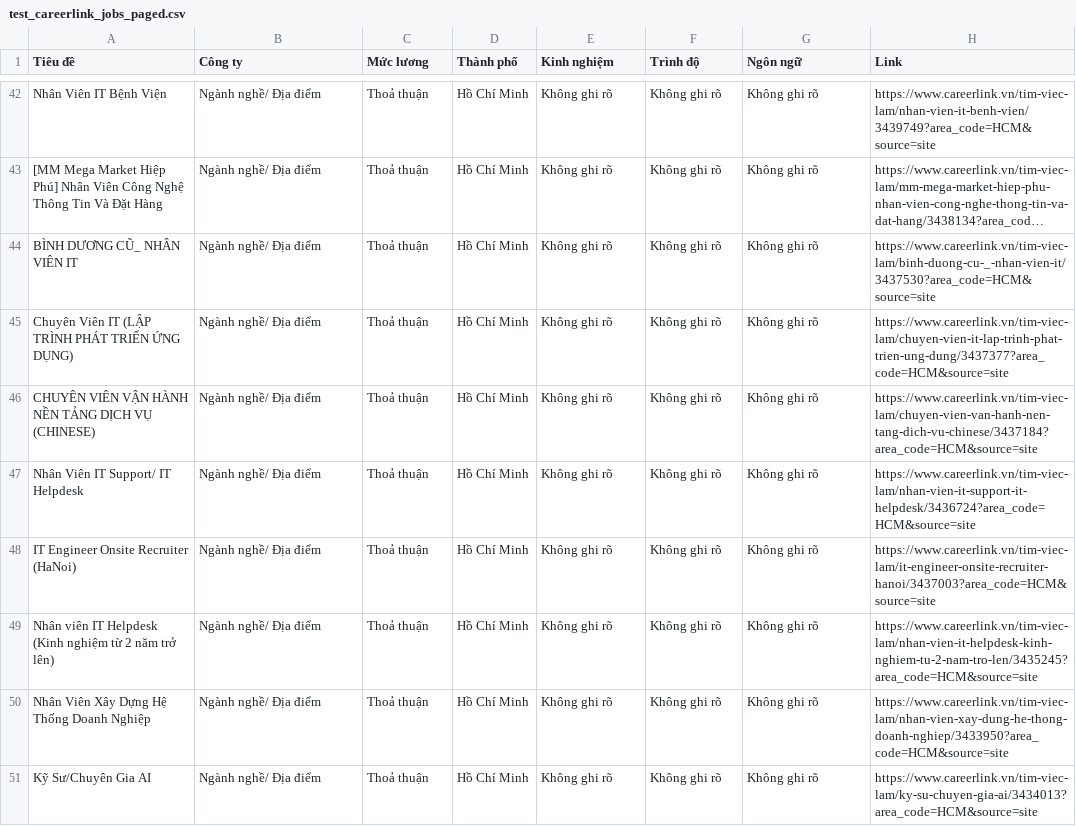
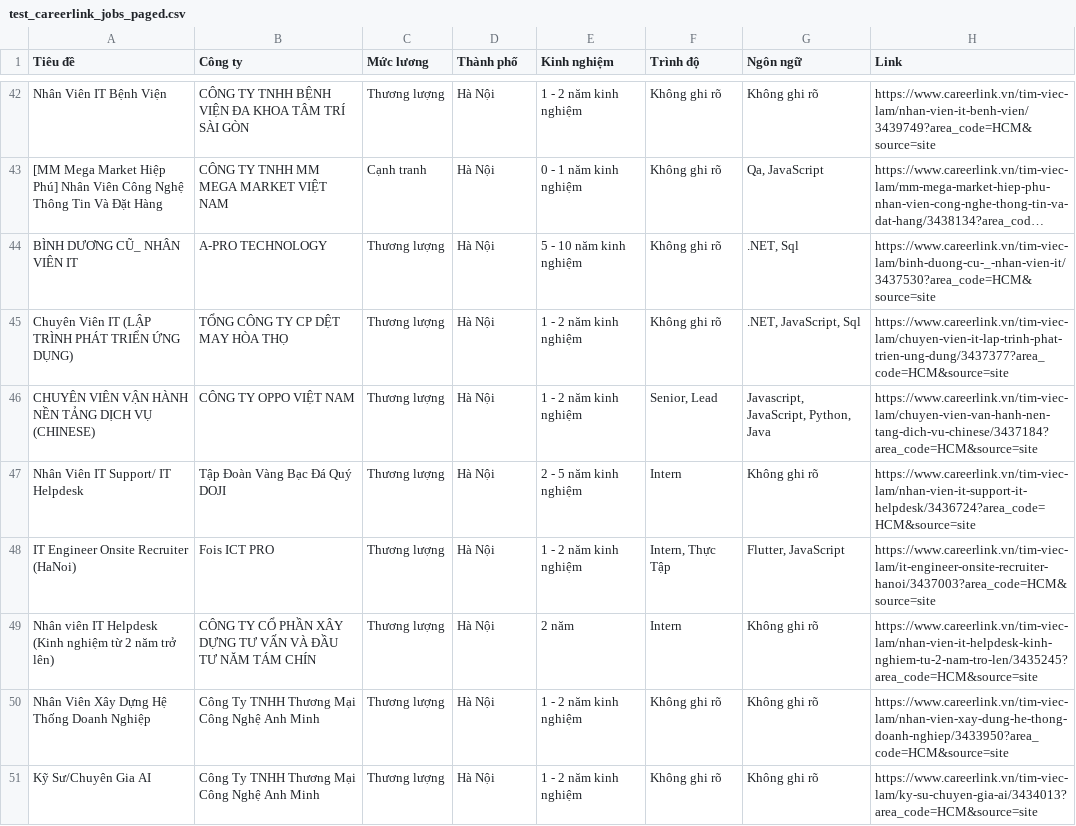
Before and after one commit to N-D-Tuan/Mining_CV_IT, a CSV file: ingestion/test_careerlink_jobs_paged.csv, drawn as a sheet; only a part is shown, gaps mark what is left out; long unchanged cells end in …; the diff covers the shown part only; the diff names each change by its address in the sheet, - before the commit and + after, or states it on an @@ line.

```diff
--- a/ingestion/test_careerlink_jobs_paged.csv
+++ b/ingestion/test_careerlink_jobs_paged.csv
-B42 (Công ty): Ngành nghề/ Địa điểm
+B42 (Công ty): CÔNG TY TNHH BỆNH VIỆN ĐA KHOA TÂM TRÍ SÀI GÒN
-C42 (Mức lương): Thoả thuận
+C42 (Mức lương): Thương lượng
-D42:D51 (Thành phố): Hồ Chí Minh
+D42:D51 (Thành phố): Hà Nội
-E42 (Kinh nghiệm): Không ghi rõ
+E42 (Kinh nghiệm): 1 - 2 năm kinh nghiệm
-B43 (Công ty): Ngành nghề/ Địa điểm
+B43 (Công ty): CÔNG TY TNHH MM MEGA MARKET VIỆT NAM
-C43 (Mức lương): Thoả thuận
+C43 (Mức lương): Cạnh tranh
-E43 (Kinh nghiệm): Không ghi rõ
+E43 (Kinh nghiệm): 0 - 1 năm kinh nghiệm
-G43 (Ngôn ngữ): Không ghi rõ
+G43 (Ngôn ngữ): Qa, JavaScript
-B44 (Công ty): Ngành nghề/ Địa điểm
+B44 (Công ty): A-PRO TECHNOLOGY
-C44:C51 (Mức lương): Thoả thuận
+C44:C51 (Mức lương): Thương lượng
-E44 (Kinh nghiệm): Không ghi rõ
+E44 (Kinh nghiệm): 5 - 10 năm kinh nghiệm
-G44 (Ngôn ngữ): Không ghi rõ
+G44 (Ngôn ngữ): .NET, Sql
-B45 (Công ty): Ngành nghề/ Địa điểm
+B45 (Công ty): TỔNG CÔNG TY CP DỆT MAY HÒA THỌ
-E45:E46 (Kinh nghiệm): Không ghi rõ
+E45:E46 (Kinh nghiệm): 1 - 2 năm kinh nghiệm
-G45 (Ngôn ngữ): Không ghi rõ
+G45 (Ngôn ngữ): .NET, JavaScript, Sql
-B46 (Công ty): Ngành nghề/ Địa điểm
+B46 (Công ty): CÔNG TY OPPO VIỆT NAM
-F46 (Trình độ): Không ghi rõ
+F46 (Trình độ): Senior, Lead
-G46 (Ngôn ngữ): Không ghi rõ
+G46 (Ngôn ngữ): Javascript, JavaScript, Python, Java
-B47 (Công ty): Ngành nghề/ Địa điểm
+B47 (Công ty): Tập Đoàn Vàng Bạc Đá Quý DOJI
-E47 (Kinh nghiệm): Không ghi rõ
+E47 (Kinh nghiệm): 2 - 5 năm kinh nghiệm
-F47 (Trình độ): Không ghi rõ
+F47 (Trình độ): Intern
-B48 (Công ty): Ngành nghề/ Địa điểm
+B48 (Công ty): Fois ICT PRO
-E48 (Kinh nghiệm): Không ghi rõ
+E48 (Kinh nghiệm): 1 - 2 năm kinh nghiệm
-F48 (Trình độ): Không ghi rõ
+F48 (Trình độ): Intern, Thực Tập
-G48 (Ngôn ngữ): Không ghi rõ
+G48 (Ngôn ngữ): Flutter, JavaScript
-B49 (Công ty): Ngành nghề/ Địa điểm
+B49 (Công ty): CÔNG TY CỔ PHẦN XÂY DỰNG TƯ VẤN VÀ ĐẦU TƯ NĂM TÁM CHÍN
-E49 (Kinh nghiệm): Không ghi rõ
+E49 (Kinh nghiệm): 2 năm
-F49 (Trình độ): Không ghi rõ
+F49 (Trình độ): Intern
-B50:B51 (Công ty): Ngành nghề/ Địa điểm
+B50:B51 (Công ty): Công Ty TNHH Thương Mại Công Nghệ Anh Minh
-E50:E51 (Kinh nghiệm): Không ghi rõ
+E50:E51 (Kinh nghiệm): 1 - 2 năm kinh nghiệm
```
Also changed, not shown: 2 added rows, 2 removed rows and 113 edited cells elsewhere in this file, 3 other files.
